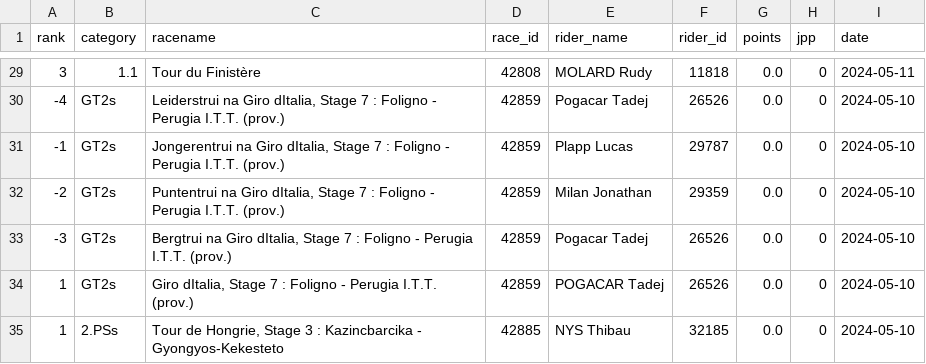
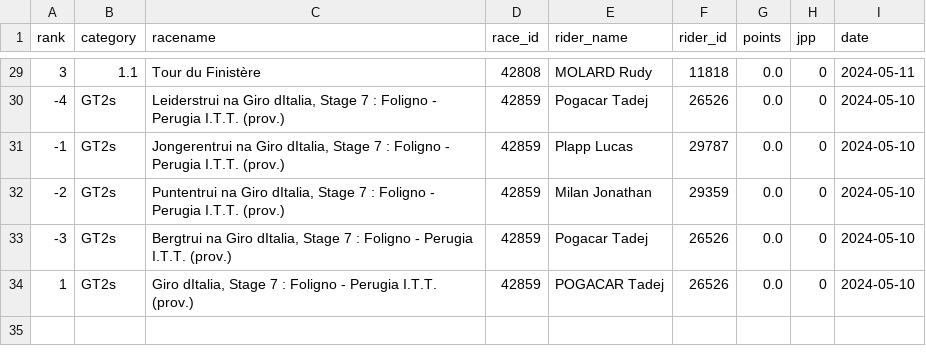
Before and after one commit to wijnandb/wielerspel2024, a CSV file: _data/latest_results.csv, drawn as a sheet; only a part is shown, gaps mark what is left out; the diff names each change by its address in the sheet, - before the commit and + after, or states it on an @@ line.

Commit message:
New results at 2024-05-13T19:07:23

```diff
--- a/_data/latest_results.csv
+++ b/_data/latest_results.csv
-row 35: 1 | 2.PSs | Tour de Hongrie, Stage 3 : Kazincbarcika - Gyongyos-Kekesteto | 42885 | NYS Thibau | 32185 | 0.0 | 0 | 2024-05-10
```
